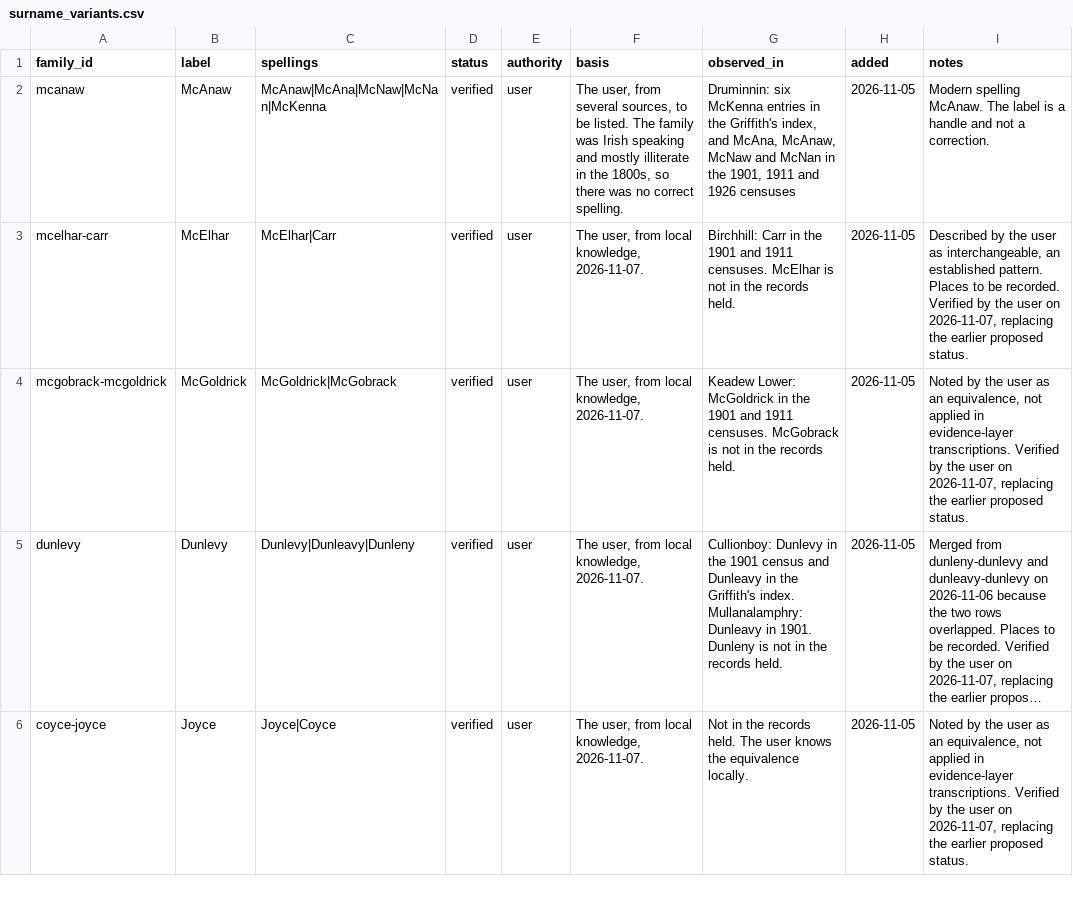
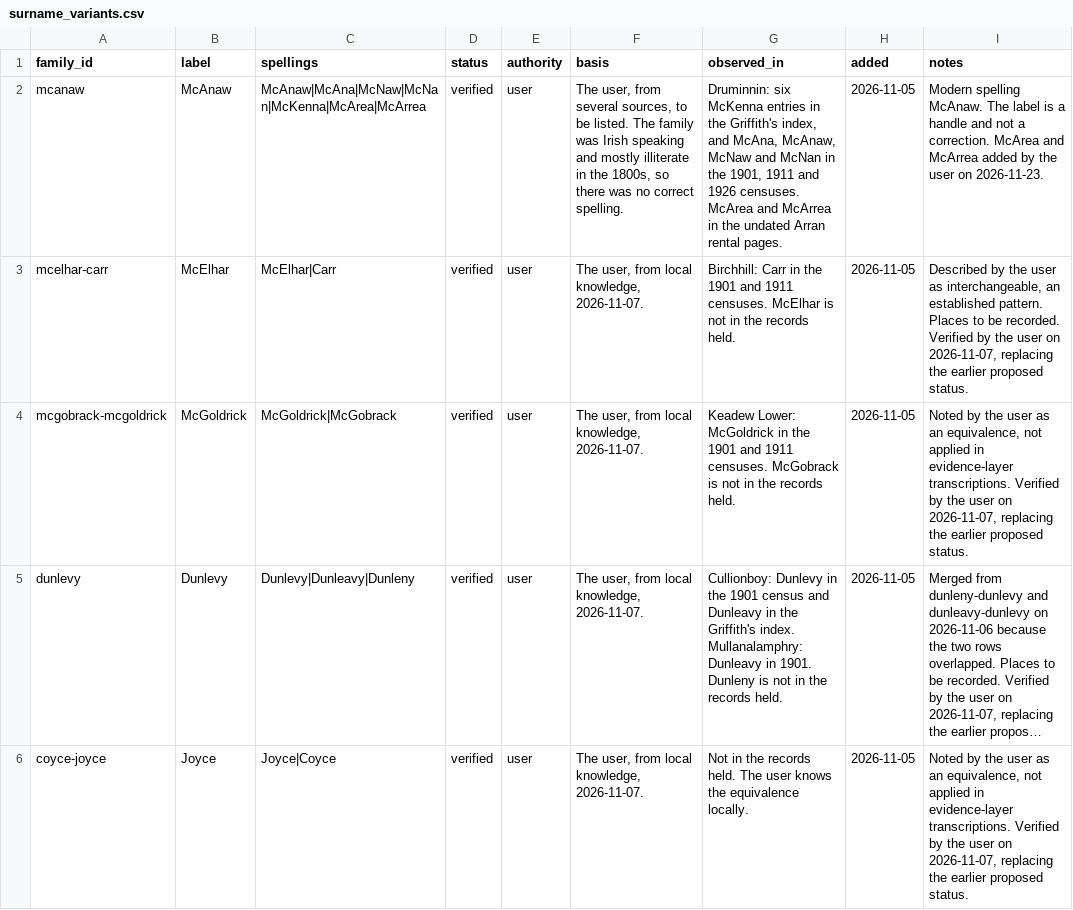
Before and after one commit to mjsmulligan/donegal-townlands, a CSV file: data/reference/surname_variants.csv, drawn as a sheet; only a part is shown; long unchanged cells end in …; the diff covers the shown part only.

```diff
--- a/data/reference/surname_variants.csv
+++ b/data/reference/surname_variants.csv
@@ -1,3 +1,3 @@
 family_id,label,spellings,status,authority,basis,observed_in,added,notes
-mcanaw,McAnaw,McAnaw|McAna|McNaw|McNan|McKenna,verified,user,"The user, from several sources, to be listed. The family was Irish speaking and mostly illiterate in the 1800s, so there was no correct spelling.","Druminnin: six McKenna entries in the Griffith's index, and McAna, McAnaw, McNaw and McNan in the 1901, 1911 and 1926 censuses",2026-11-05,Modern spelling McAnaw. The label is a handle and not a correction.
+mcanaw,McAnaw,McAnaw|McAna|McNaw|McNan|McKenna|McArea|McArrea,verified,user,"The user, from several sources, to be listed. The family was Irish speaking and mostly illiterate in the 1800s, so there was no correct spelling.","Druminnin: six McKenna entries in the Griffith's index, and McAna, McAnaw, McNaw and McNan in the 1901, 1911 and 1926 censuses. McArea and McArrea in the undated Arran rental pages.",2026-11-05,Modern spelling McAnaw. The label is a handle and not a correction. McArea and McArrea added by the user on 2026-11-23.
 mcelhar-carr,McElhar,McElhar|Carr,verified,user,"The user, from local knowledge, 2026-11-07.",Birchhill: Carr in the 1901 and 1911 censuses. McElhar is not in the records held.,2026-11-05,"Described by the user as interchangeable, an established pattern. Places to be recorded. Verified by the user on 2026-11-07, replacing the earlier proposed status."
```
Also changed, not shown: 4 added rows and 3 edited cells elsewhere in this file, 5 other files.
